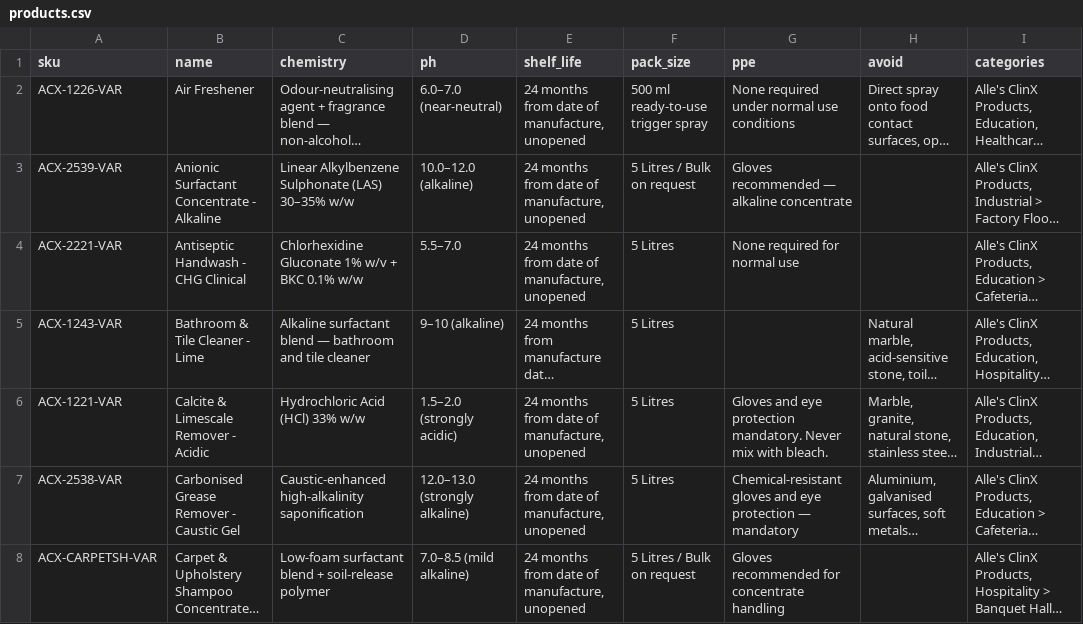
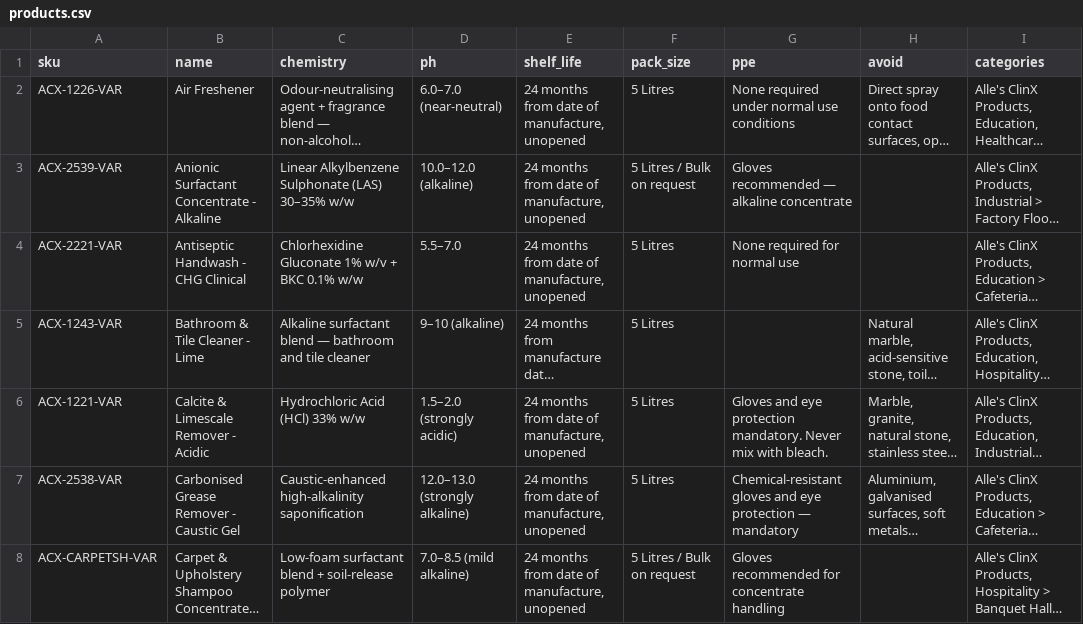
Before and after one commit to alles-clinx/.github, a CSV file: document-source/products.csv, drawn as a sheet; only a part is shown; long unchanged cells end in …; the diff covers the shown part only; the diff names each change by its address in the sheet, - before the commit and + after, or states it on an @@ line.

Commit message:
Correct Air Freshener pack size to 5 L

```diff
--- a/document-source/products.csv
+++ b/document-source/products.csv
-F2 (pack_size): 500 ml ready-to-use trigger spray
+F2 (pack_size): 5 Litres
```
Also changed, not shown: 1 edited cell elsewhere in this file.
